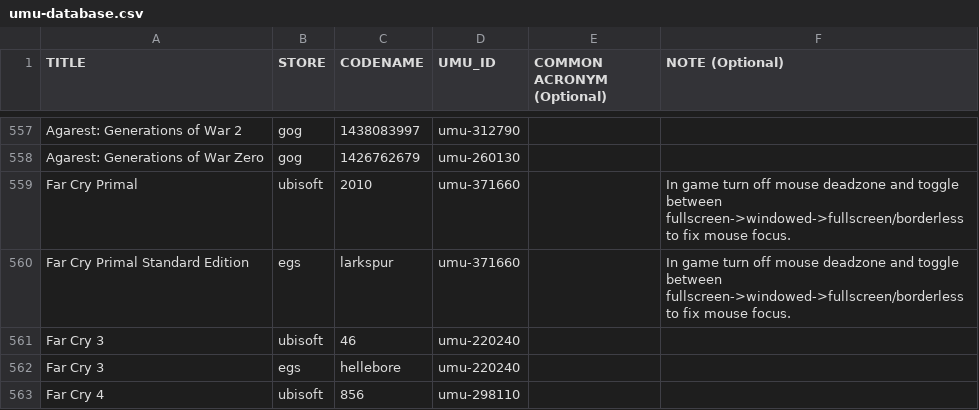
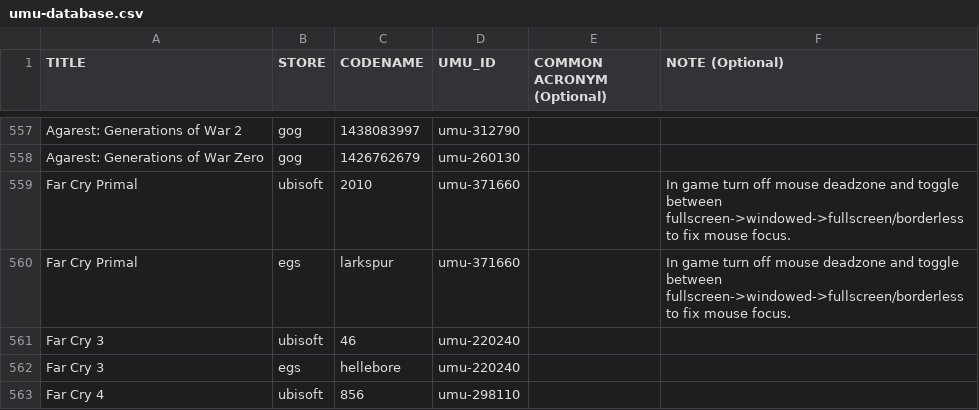
Before and after one commit to Open-Wine-Components/umu-database, a CSV file: umu-database.csv, drawn as a sheet; only a part is shown, gaps mark what is left out.

Commit message:
Fix title field for Far Cry Primal
See https://egdata.app/items/9e5e0c424527467fa75db2ba6c38119c.

```diff
--- a/umu-database.csv
+++ b/umu-database.csv
@@ -559,3 +559,3 @@ Agarest: Generations of War Zero,gog,1426762679,umu-260130,,
 Far Cry Primal,ubisoft,2010,umu-371660,,In game turn off mouse deadzone and toggle between fullscreen->windowed->fullscreen/borderless to fix mouse focus.
-Far Cry Primal Standard Edition,egs,larkspur,umu-371660,,In game turn off mouse deadzone and toggle between fullscreen->windowed->fullscreen/borderless to fix mouse focus.
+Far Cry Primal,egs,larkspur,umu-371660,,In game turn off mouse deadzone and toggle between fullscreen->windowed->fullscreen/borderless to fix mouse focus.
 Far Cry 3,ubisoft,46,umu-220240,,
```
